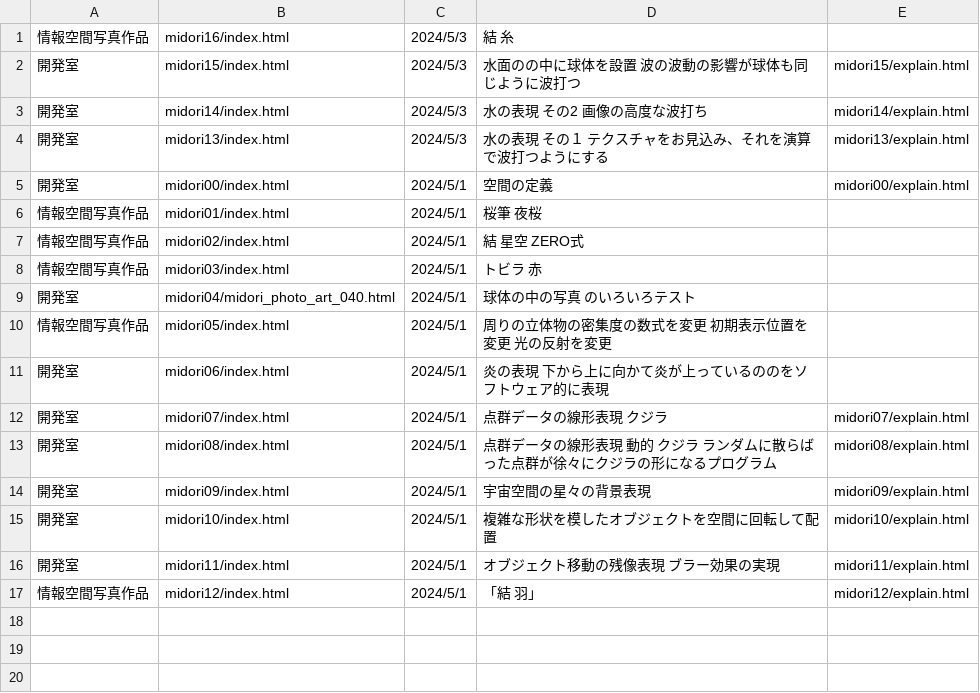
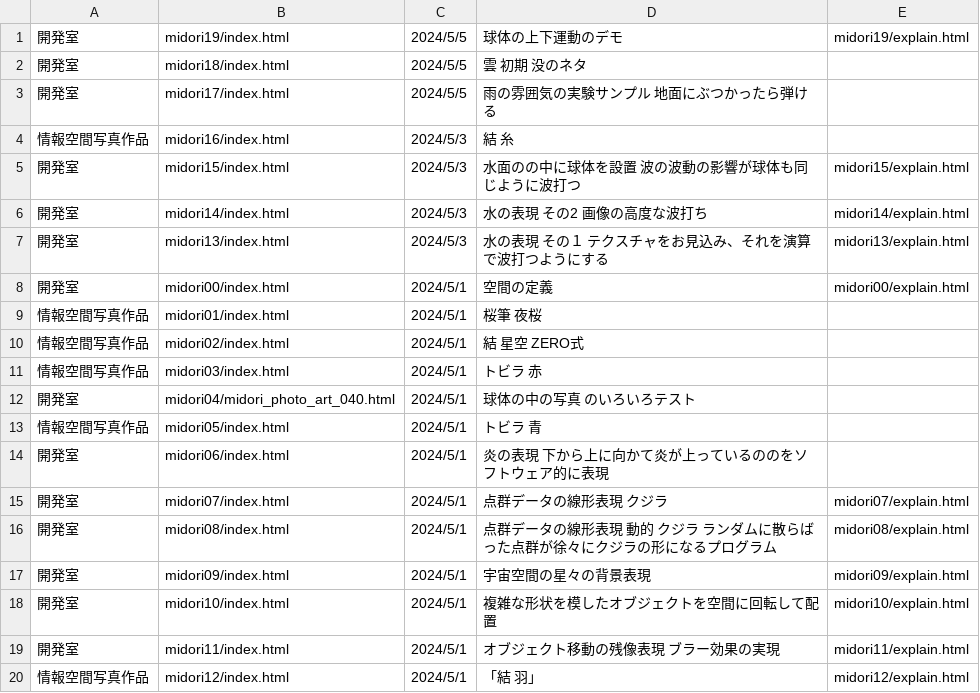
Before and after one commit to yosuke4061/yosuke4061.github.io, a CSV file: data.csv, drawn as a sheet.

```diff
--- a/data.csv
+++ b/data.csv
@@ -1 +1,4 @@
+開発室,midori19/index.html,2024/5/5,球体の上下運動のデモ,midori19/explain.html
+開発室,midori18/index.html,2024/5/5,雲　初期　没のネタ,
+開発室,midori17/index.html,2024/5/5,雨の雰囲気の実験サンプル 地面にぶつかったら弾ける,
 情報空間写真作品,midori16/index.html,2024/5/3,結　糸,
@@ -9,3 +12,3 @@
 開発室,midori04/midori_photo_art_040.html,2024/5/1,球体の中の写真　のいろいろテスト,
-情報空間写真作品,midori05/index.html,2024/5/1,周りの立体物の密集度の数式を変更 初期表示位置を変更 光の反射を変更,
+情報空間写真作品,midori05/index.html,2024/5/1,トビラ　青,
 開発室,midori06/index.html,2024/5/1,炎の表現　下から上に向かて炎が上っているののをソフトウェア的に表現,
```
Also changed, not shown: 22 other files.
